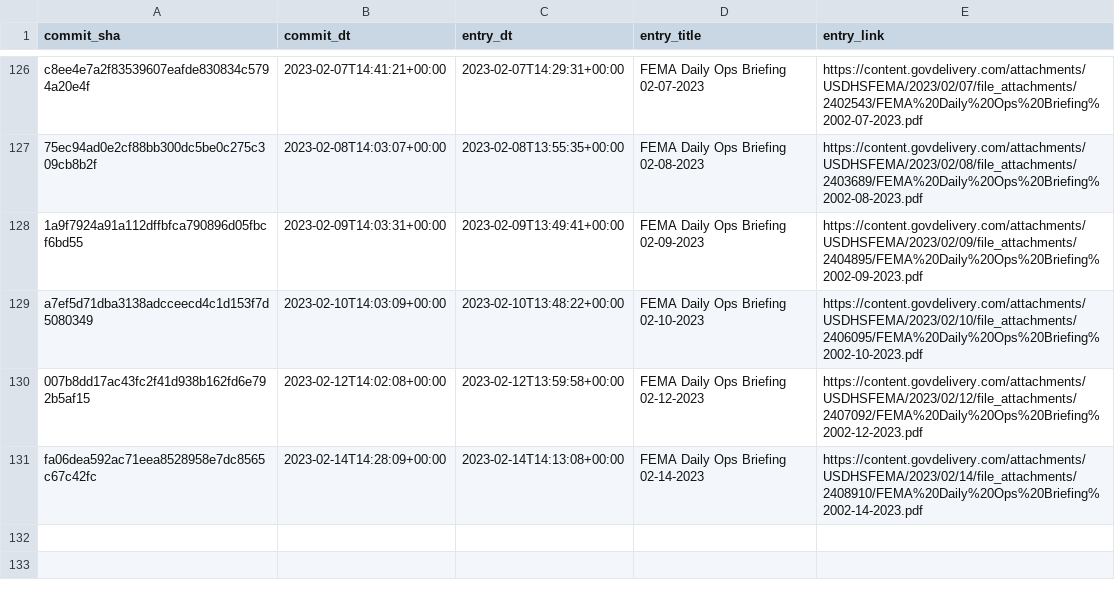
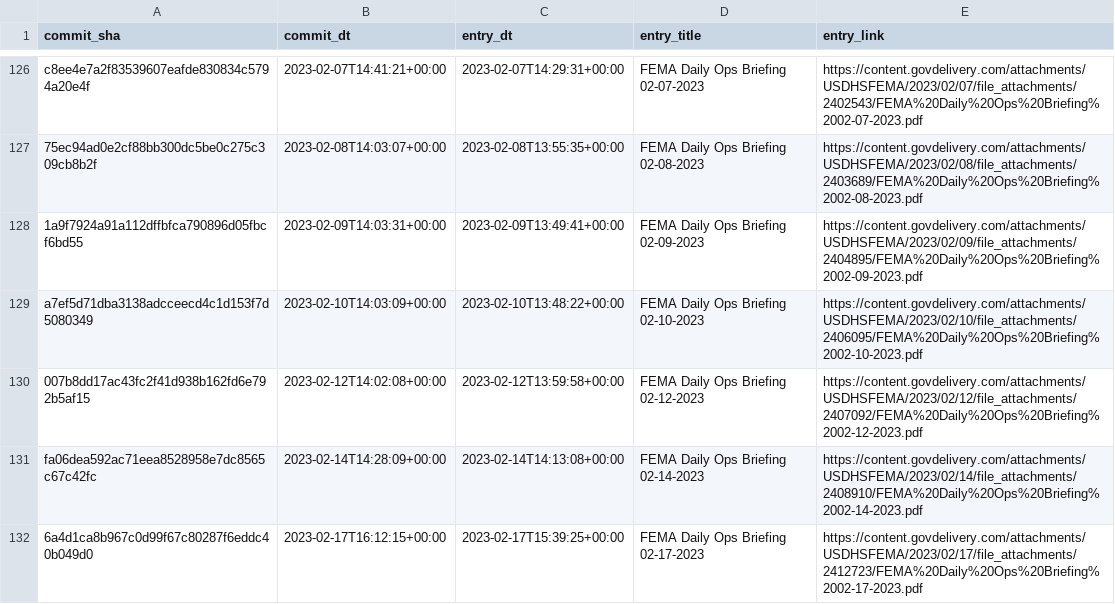
Before and after one commit to data-liberation-project/fema-daily-ops-email-to-rss, a CSV file: output/history.csv, drawn as a sheet; only a part is shown, gaps mark what is left out; the diff names each change by its address in the sheet, - before the commit and + after, or states it on an @@ line.

```diff
--- a/output/history.csv
+++ b/output/history.csv
+row 132: 6a4d1ca8b967c0d99f67c80287f6eddc40b049d0 | 2023-02-17T16:12:15+00:00 | 2023-02-17T15:39:25+00:00 | FEMA Daily Ops Briefing 02-17-2023 | https://content.govdelivery.com/attachments/USDHSFEMA/2023/02/17/file_attachments/2412723/FEMA%20Daily%20Ops%20Briefing%2002-17-2023.pdf
```
